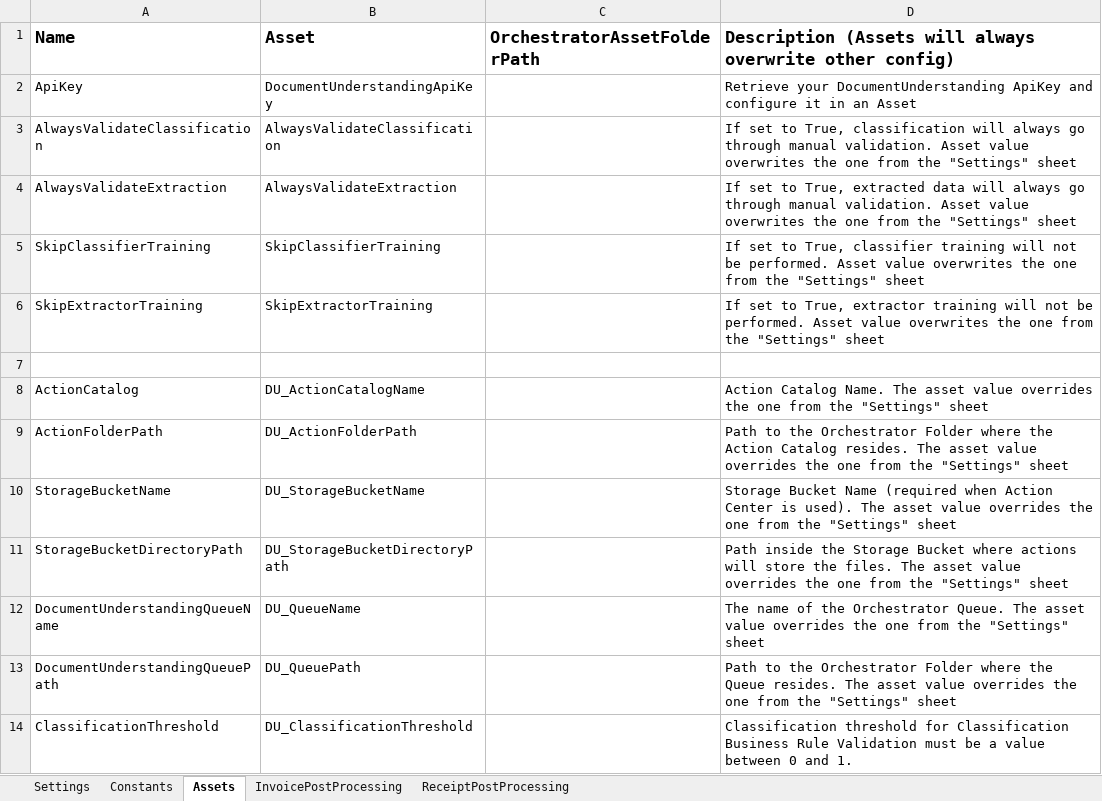
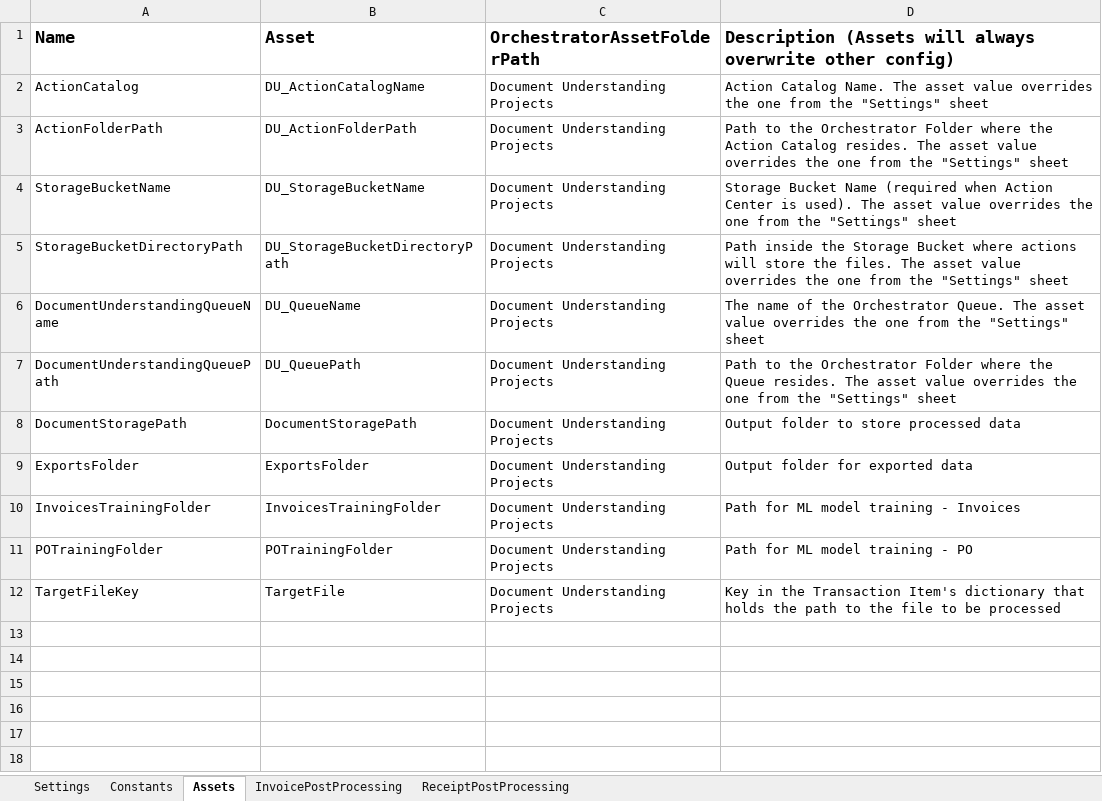
Before and after one commit to XploreSteveHub/UiPath, an Excel workbook: DocumentUnderstandingProcess/Data/Config.xlsx, sheet Assets, drawn as a sheet; values as stored, in another font and other column widths than the file's, no borders; removed rows and columns are numbered as before the commit, all else as after; the diff names each change by its address in the sheet, - before the commit and + after, or states it on an @@ line.

```diff
--- a/DocumentUnderstandingProcess/Data/Config.xlsx (sheet Assets)
+++ b/DocumentUnderstandingProcess/Data/Config.xlsx (sheet Assets)
-row 2: ApiKey | DocumentUnderstandingApiKey |  | Retrieve your DocumentUnderstanding ApiKey and configure it in an Asset
-row 3: AlwaysValidateClassification | AlwaysValidateClassification |  | If set to True, classification will always go through manual validation. Asset value overwrites the one from the "Settings" sheet
-row 4: AlwaysValidateExtraction | AlwaysValidateExtraction |  | If set to True, extracted data will always go through manual validation. Asset value overwrites the one from the "Settings" sheet
-row 5: SkipClassifierTraining | SkipClassifierTraining |  | If set to True, classifier training will not be performed. Asset value overwrites the one from the "Settings" sheet
-row 6: SkipExtractorTraining | SkipExtractorTraining |  | If set to True, extractor training will not be performed. Asset value overwrites the one from the "Settings" sheet
-row 7: (empty)
-C2:C7 (OrchestratorAssetFolderPath): (empty)
+C2:C7 (OrchestratorAssetFolderPath): Document Understanding Projects
-row 14: ClassificationThreshold | DU_ClassificationThreshold |  | Classification threshold for Classification Business Rule Validation must be a value between 0 and 1.
+row 8: DocumentStoragePath | DocumentStoragePath | Document Understanding Projects | Output folder to store processed data
+row 9: ExportsFolder | ExportsFolder | Document Understanding Projects | Output folder for exported data
+row 10: InvoicesTrainingFolder | InvoicesTrainingFolder | Document Understanding Projects | Path for ML model training - Invoices
+row 11: POTrainingFolder | POTrainingFolder | Document Understanding Projects | Path for ML model training - PO
+row 12: TargetFileKey | TargetFile | Document Understanding Projects | Key in the Transaction Item's dictionary that holds the path to the file to be processed
```
Also changed, not shown: sheet Settings, 10 other files.
